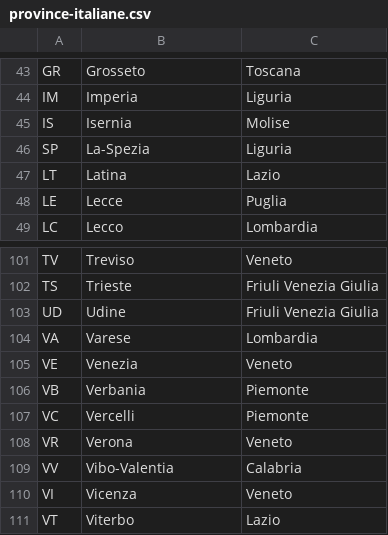
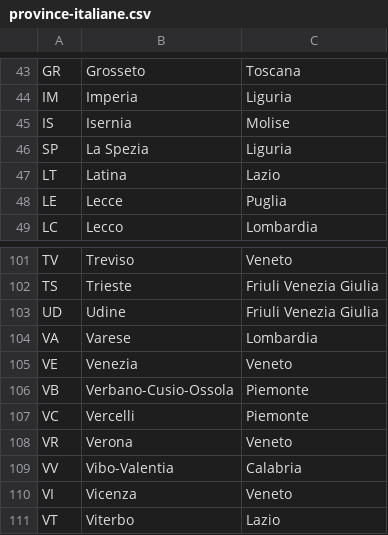
Before and after one commit to mari-albrici/BW5-FinalBuildWeek, a CSV file: EPIC_ENERGY_SERVICES/src/main/java/team5/EPIC_ENERGY_SERVICES/municipality/csv/province-italiane.csv, drawn as a sheet; only a part is shown, gaps mark what is left out.

```diff
--- a/EPIC_ENERGY_SERVICES/src/main/java/team5/EPIC_ENERGY_SERVICES/municipality/csv/province-italiane.csv
+++ b/EPIC_ENERGY_SERVICES/src/main/java/team5/EPIC_ENERGY_SERVICES/municipality/csv/province-italiane.csv
@@ -45,3 +45,3 @@ IM;Imperia;Liguria
 IS;Isernia;Molise
-SP;La-Spezia;Liguria
+SP;La Spezia;Liguria
 LT;Latina;Lazio
@@ -105,3 +105,3 @@ VA;Varese;Lombardia
 VE;Venezia;Veneto
-VB;Verbania;Piemonte
+VB;Verbano-Cusio-Ossola;Piemonte
 VC;Vercelli;Piemonte
```
Also changed, not shown: 1 other file.
